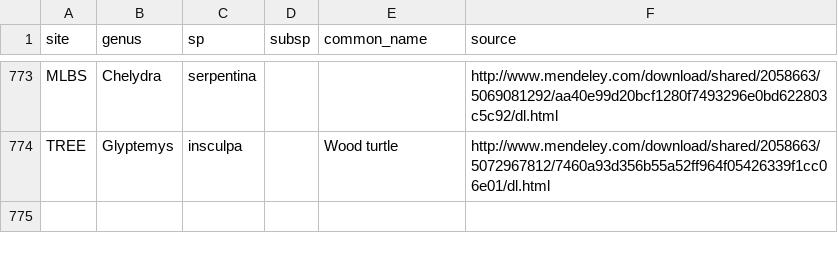
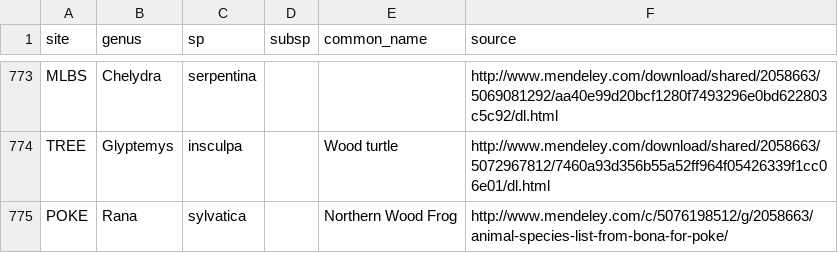
Before and after one commit to fluby/neonetods, a CSV file: data/sp_list_herps.csv, drawn as a sheet; only a part is shown, gaps mark what is left out; the diff names each change by its address in the sheet, - before the commit and + after, or states it on an @@ line.

Commit message:
POKE herps

```diff
--- a/data/sp_list_herps.csv
+++ b/data/sp_list_herps.csv
+row 775: POKE | Rana | sylvatica |  | Northern Wood Frog | http://www.mendeley.com/c/5076198512/g/2058663/animal-species-list-from-bona-for-poke/
```
